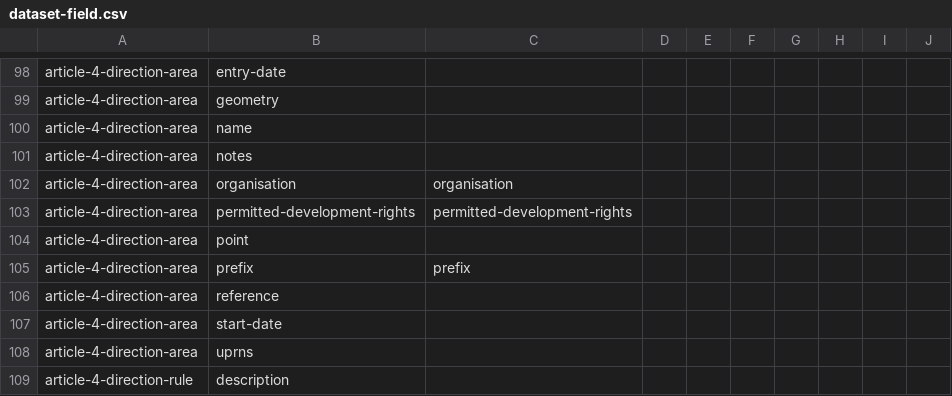
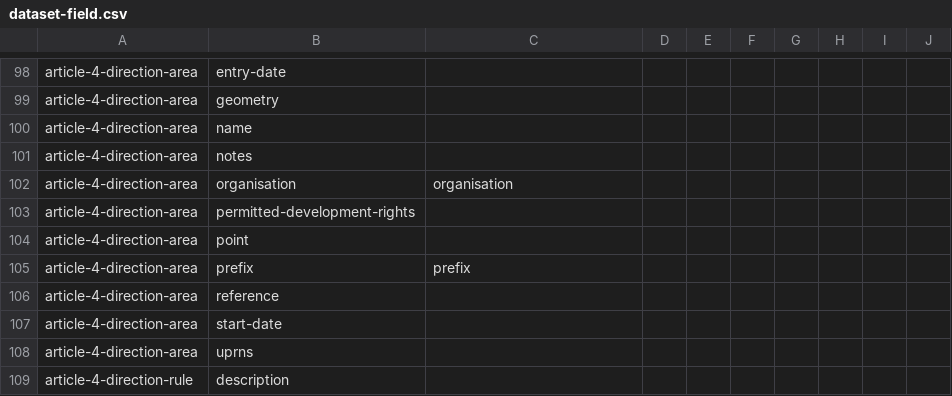
Before and after one commit to digital-land/specification, a CSV file: specification/dataset-field.csv, drawn as a sheet; only a part is shown, gaps mark what is left out.

Commit message:
Rebuilt specification 2026-05-21

```diff
--- a/specification/dataset-field.csv
+++ b/specification/dataset-field.csv
@@ -102,3 +102,3 @@ article-4-direction-area,notes,,,,,,,,
 article-4-direction-area,organisation,organisation,,,,,,,
-article-4-direction-area,permitted-development-rights,permitted-development-rights,,,,,,,
+article-4-direction-area,permitted-development-rights,,,,,,,,
 article-4-direction-area,point,,,,,,,,
```
